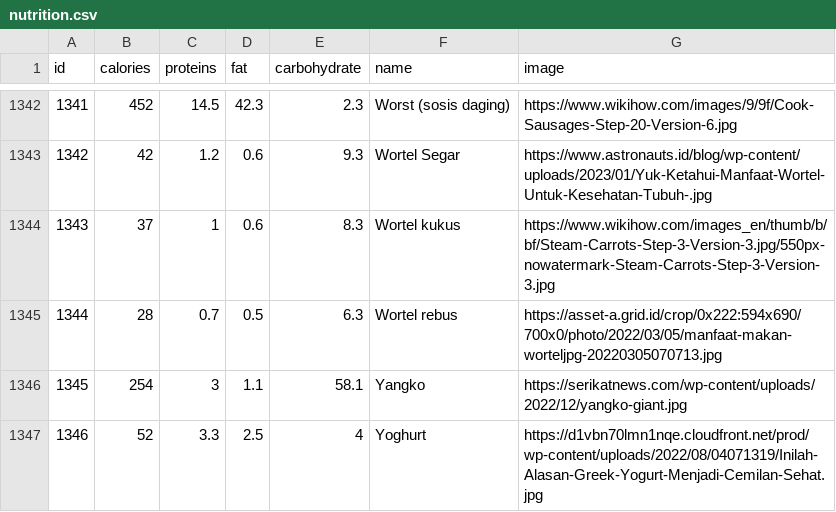
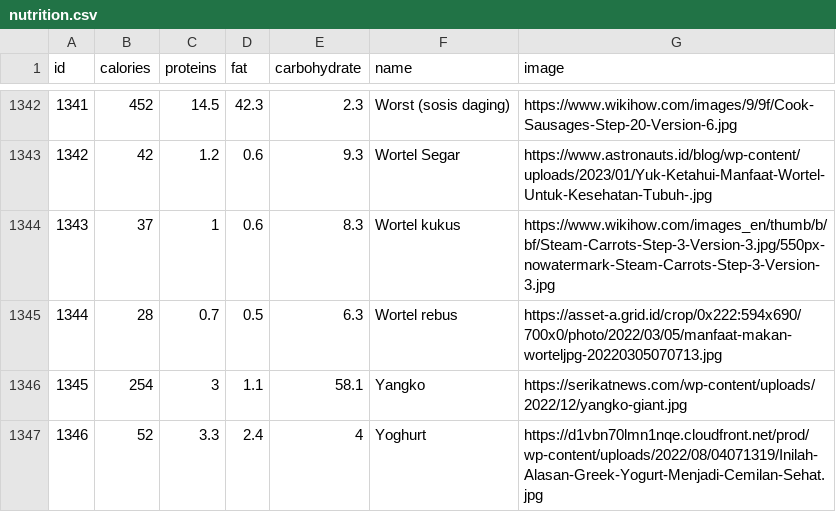
Before and after one commit to MuhammadBagoesA/NutriSense, a CSV file: models/nutrition.csv, drawn as a sheet; only a part is shown, gaps mark what is left out.

Commit message:
add model and dataset

```diff
--- a/models/nutrition.csv
+++ b/models/nutrition.csv
@@ -1346,2 +1346,2 @@ id,calories,proteins,fat,carbohydrate,name,image
 1345,254,3,1.1,58.1,Yangko,https://serikatnews.com/wp-content/uploads/2022/12/yangko-giant.jpg
-1346,52,3.3,2.5,4,Yoghurt,https://d1vbn70lmn1nqe.cloudfront.net/prod/wp-content/uploads/2022/08/04071319/Inilah-Alasan-Greek-Yogurt-Menjadi-Cemilan-Sehat.jpg
+1346,52,3.3,2.4,4,Yoghurt,https://d1vbn70lmn1nqe.cloudfront.net/prod/wp-content/uploads/2022/08/04071319/Inilah-Alasan-Greek-Yogurt-Menjadi-Cemilan-Sehat.jpg
```
Also changed, not shown: 1 other file.
